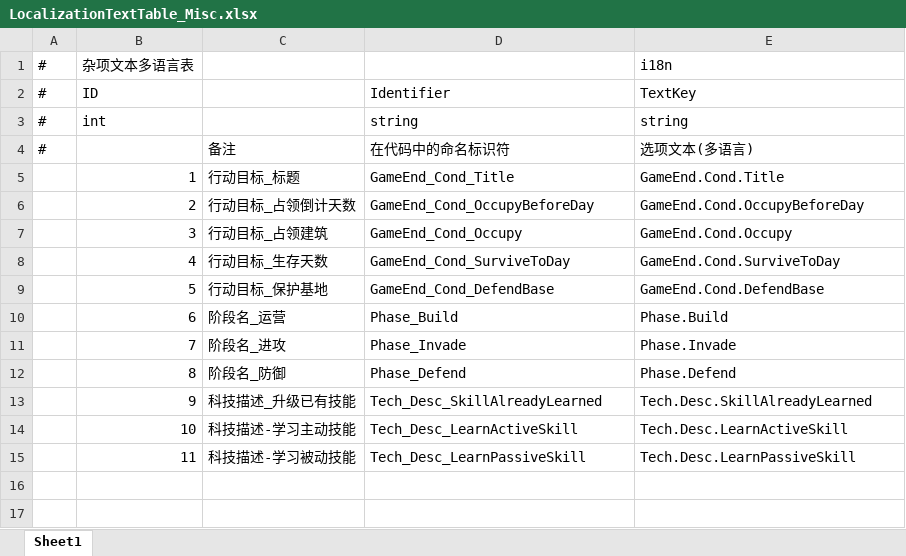
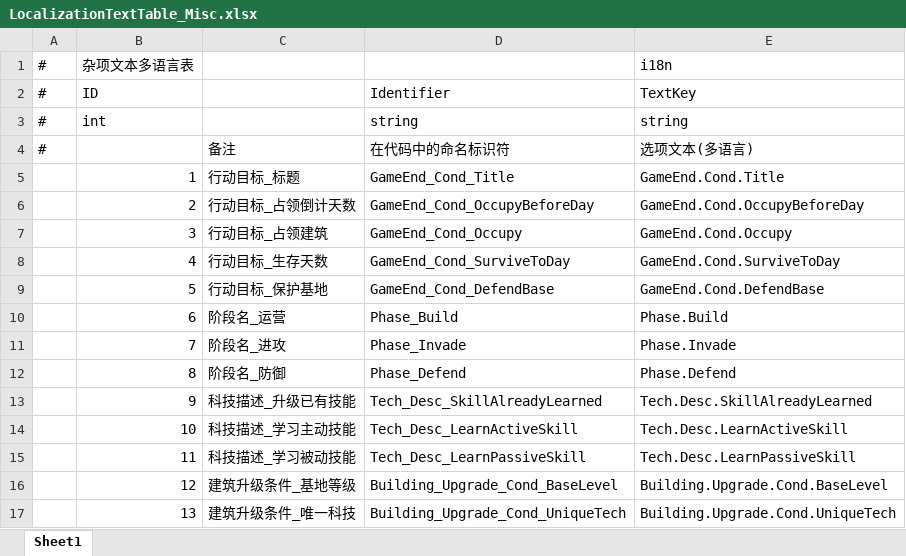
Before and after one commit to Neilander/GF_X, an Excel workbook: AAAGameData/DataTables/Text/LocalizationTextTable_Misc.xlsx, sheet Sheet1, drawn as a sheet; values as stored, in another font and other column widths than the file's, no borders; the diff names each change by its address in the sheet, - before the commit and + after, or states it on an @@ line.

```diff
--- a/AAAGameData/DataTables/Text/LocalizationTextTable_Misc.xlsx (sheet Sheet1)
+++ b/AAAGameData/DataTables/Text/LocalizationTextTable_Misc.xlsx (sheet Sheet1)
-C14: 科技描述-学习主动技能
+C14: 科技描述_学习主动技能
-C15: 科技描述-学习被动技能
+C15: 科技描述_学习被动技能
+row 16:  | 12 | 建筑升级条件_基地等级 | Building_Upgrade_Cond_BaseLevel | Building.Upgrade.Cond.BaseLevel
+row 17:  | 13 | 建筑升级条件_唯一科技 | Building_Upgrade_Cond_UniqueTech | Building.Upgrade.Cond.UniqueTech
```
Also changed, not shown: AAAGameData/Languages/ChineseSimplified.xlsx, AAAGameData/Languages/ChineseTraditional.xlsx, 47 other files.
